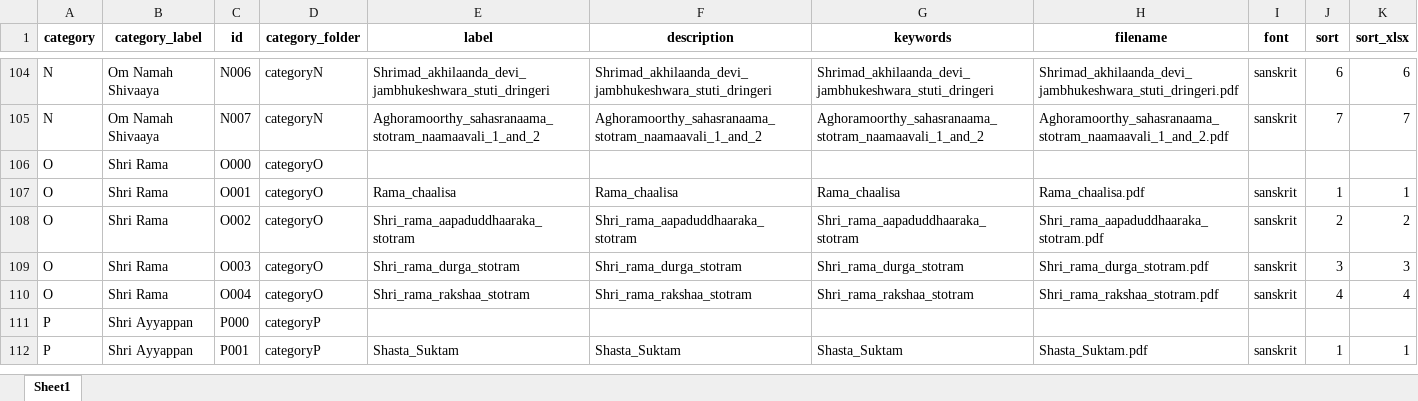
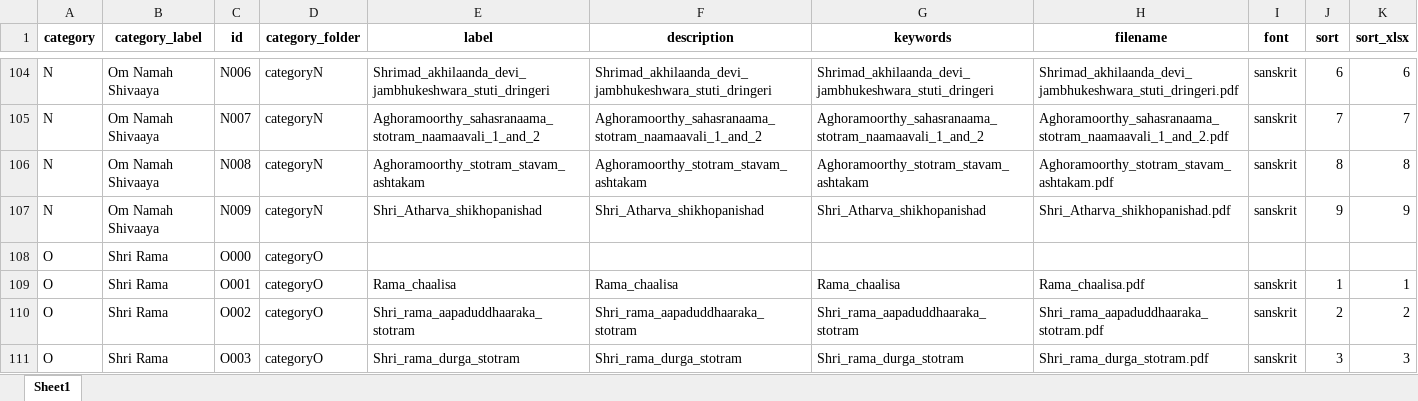
Before and after one commit to sangrahaalaya/vedametc, an Excel workbook: configuration_doc.xlsx, sheet Sheet1, drawn as a sheet; only a part is shown, gaps mark what is left out; the shorter side is filled out with more unchanged rows; values as stored, in another font and other column widths than the file's, no borders; the diff names each change by its address in the sheet, - before the commit and + after, or states it on an @@ line.

```diff
--- a/configuration_doc.xlsx (sheet Sheet1)
+++ b/configuration_doc.xlsx (sheet Sheet1)
+row 106: N | Om Namah Shivaaya | N008 | categoryN | Aghoramoorthy_stotram_stavam_ashtakam | Aghoramoorthy_stotram_stavam_ashtakam | Aghoramoorthy_stotram_stavam_ashtakam | Aghoramoorthy_stotram_stavam_ashtakam.pdf | sanskrit | 8 | 8
+row 107: N | Om Namah Shivaaya | N009 | categoryN | Shri_Atharva_shikhopanishad | Shri_Atharva_shikhopanishad | Shri_Atharva_shikhopanishad | Shri_Atharva_shikhopanishad.pdf | sanskrit | 9 | 9
```
Also changed, not shown: 2 other files.
